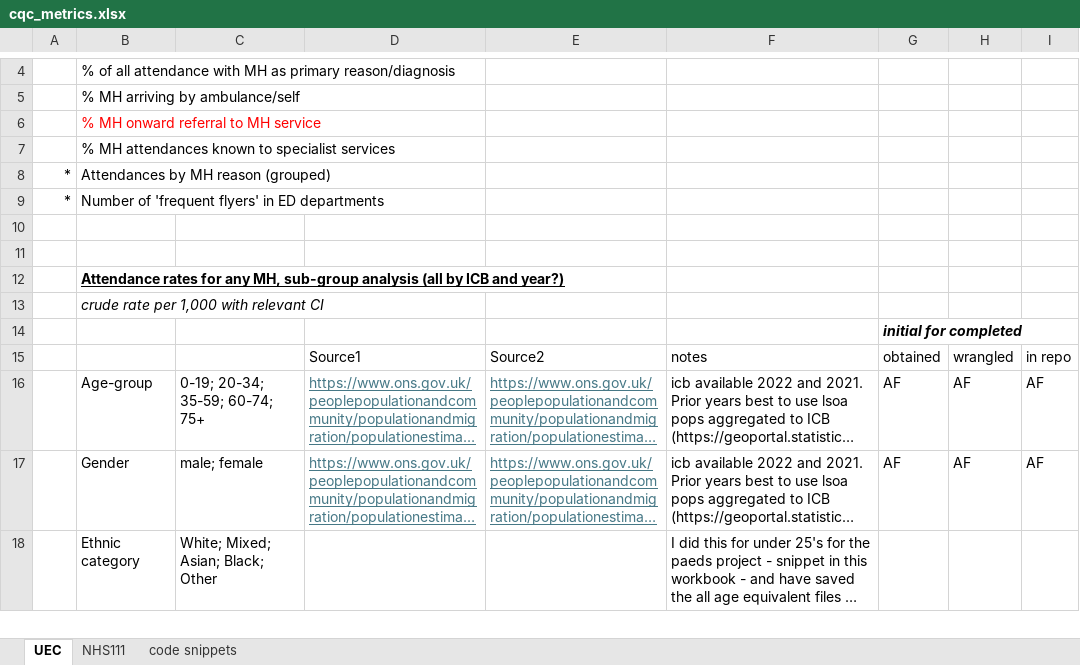
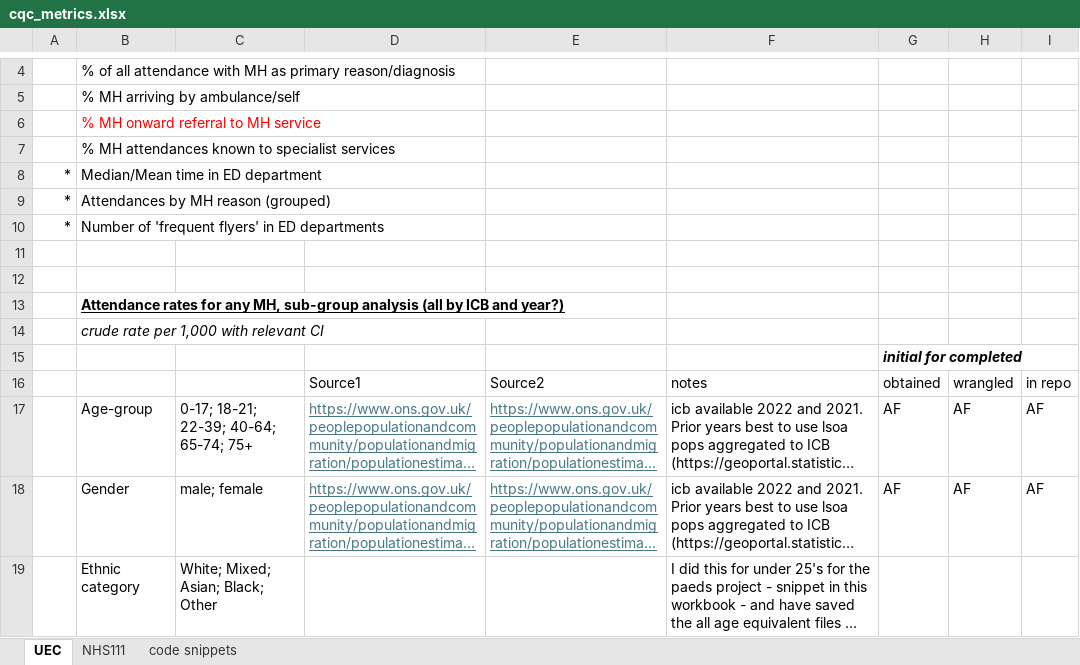
Before and after one commit to The-Strategy-Unit/cqc_soc, an Excel workbook: data/cqc_metrics.xlsx, sheet UEC, drawn as a sheet; only a part is shown, gaps mark what is left out; long unchanged cells end in …; values as stored, in another font and other column widths than the file's, no borders; addresses are those after the commit; the diff names each change by its address in the sheet, - before the commit and + after, or states it on an @@ line.

Commit message:
Added a time in ED metric and adjusted age groups as per meeting with cqc

```diff
--- a/data/cqc_metrics.xlsx (sheet UEC)
+++ b/data/cqc_metrics.xlsx (sheet UEC)
+row 8: * | Median/Mean time in ED department
-C17: 0-19; 20-34; 35-59; 60-74; 75+
+C17: 0-17; 18-21; 22-39; 40-64; 65-74; 75+
```
Also changed, not shown: sheet NHS111.
